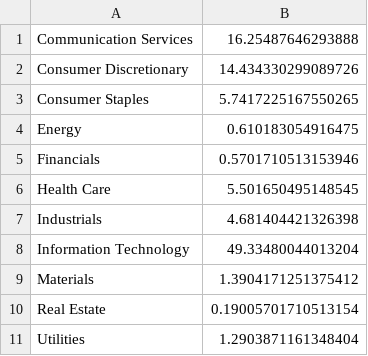
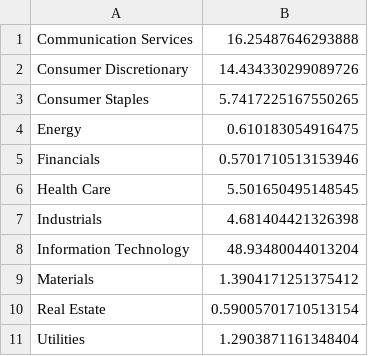
Before and after one commit to iQ-code/iq-index-tracking, a CSV file: examples/data/sector_weights.csv, drawn as a sheet.

Commit message:
Increase minimum sector weight to be above 0.5%

```diff
--- a/examples/data/sector_weights.csv
+++ b/examples/data/sector_weights.csv
@@ -7,5 +7,5 @@ Health Care,5.501650495148545
 Industrials,4.681404421326398
-Information Technology,49.33480044013204
+Information Technology,48.93480044013204
 Materials,1.3904171251375412
-Real Estate,0.19005701710513154
+Real Estate,0.59005701710513154
 Utilities,1.2903871161348404
```
